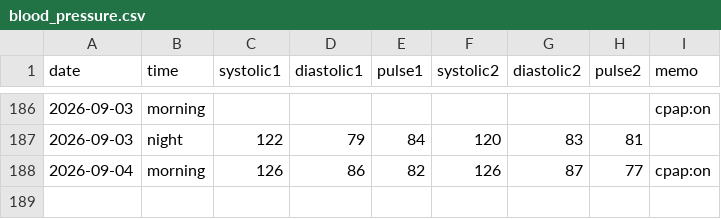
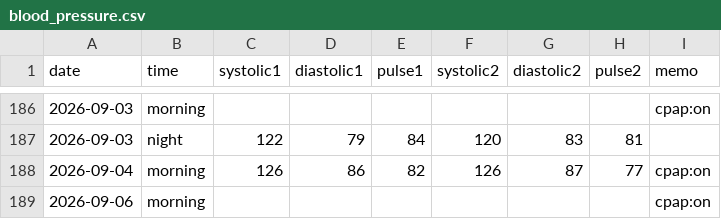
Before and after one commit to baker1129/health-project, a CSV file: logs/daily/blood_pressure.csv, drawn as a sheet; only a part is shown, gaps mark what is left out.

Commit message:
Update BP for 2026-09-06

```diff
--- a/logs/daily/blood_pressure.csv
+++ b/logs/daily/blood_pressure.csv
@@ -188 +188,2 @@ date,time,systolic1,diastolic1,pulse1,systolic2,diastolic2,pulse2,memo
 2026-09-04,morning,126,86,82,126,87,77,cpap:on
+2026-09-06,morning,,,,,,,cpap:on
```
